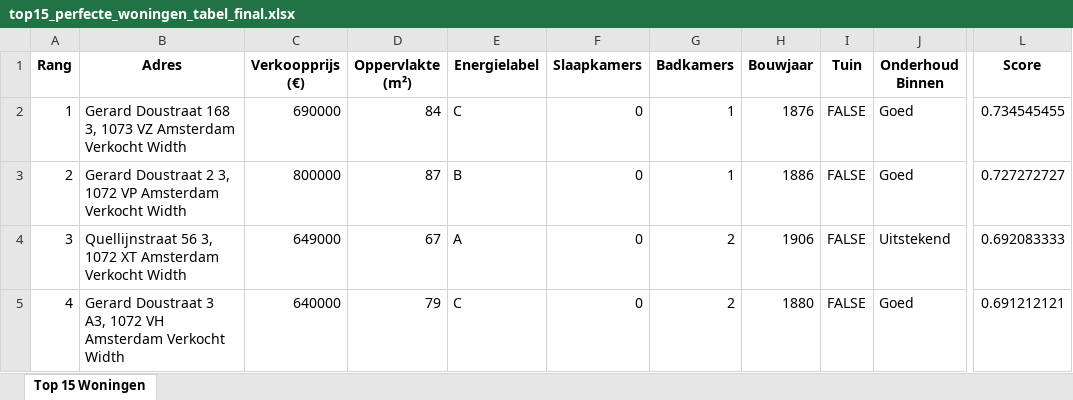
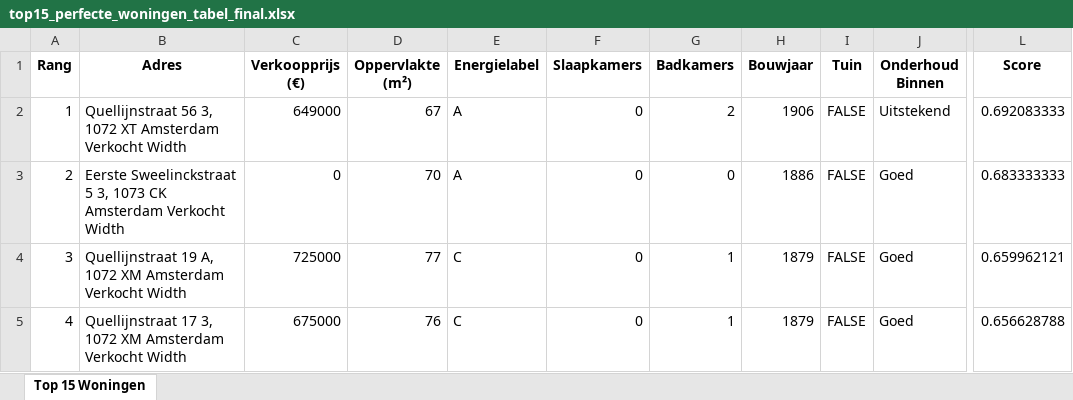
Before and after one commit to Jntvanlanschot/Vastgoedanalyse, an Excel workbook: apps/workflow-py/workflow/outputs/top15_perfecte_woningen_tabel_final.xlsx, sheet Top 15 Woningen, drawn as a sheet; only a part is shown, gaps mark what is left out; values as stored, in another font and other column widths than the file's, no borders; the diff covers the shown part only; the diff names each change by its address in the sheet, - before the commit and + after, or states it on an @@ line.

```diff
--- a/apps/workflow-py/workflow/outputs/top15_perfecte_woningen_tabel_final.xlsx (sheet Top 15 Woningen)
+++ b/apps/workflow-py/workflow/outputs/top15_perfecte_woningen_tabel_final.xlsx (sheet Top 15 Woningen)
-B2 (Adres): Gerard Doustraat 168 3, 1073 VZ Amsterdam Verkocht…
+B2 (Adres): Quellijnstraat 56 3, 1072 XT Amsterdam Verkocht…
-C2 (Verkoopprijs (€)): 690000
+C2 (Verkoopprijs (€)): 649000
-D2 (Oppervlakte (m²)): 84
+D2 (Oppervlakte (m²)): 67
-E2 (Energielabel): C
+E2 (Energielabel): A
-G2 (Badkamers): 1
+G2 (Badkamers): 2
-H2 (Bouwjaar): 1876
+H2 (Bouwjaar): 1906
-J2 (Onderhoud Binnen): Goed
+J2 (Onderhoud Binnen): Uitstekend
-L2 (Score): 0.734545455
+L2 (Score): 0.692083333
-B3 (Adres): Gerard Doustraat 2 3, 1072 VP Amsterdam Verkocht…
+B3 (Adres): Eerste Sweelinckstraat 5 3, 1073 CK Amsterdam Verkocht…
-C3 (Verkoopprijs (€)): 800000
+C3 (Verkoopprijs (€)): 0
-D3 (Oppervlakte (m²)): 87
+D3 (Oppervlakte (m²)): 70
-E3 (Energielabel): B
+E3 (Energielabel): A
-G3 (Badkamers): 1
+G3 (Badkamers): 0
-L3 (Score): 0.727272727
+L3 (Score): 0.683333333
-B4 (Adres): Quellijnstraat 56 3, 1072 XT Amsterdam Verkocht…
+B4 (Adres): Quellijnstraat 19 A, 1072 XM Amsterdam Verkocht…
-C4 (Verkoopprijs (€)): 649000
+C4 (Verkoopprijs (€)): 725000
-D4 (Oppervlakte (m²)): 67
+D4 (Oppervlakte (m²)): 77
-E4 (Energielabel): A
+E4 (Energielabel): C
-G4:G5 (Badkamers): 2
+G4:G5 (Badkamers): 1
-H4 (Bouwjaar): 1906
+H4 (Bouwjaar): 1879
-J4 (Onderhoud Binnen): Uitstekend
+J4 (Onderhoud Binnen): Goed
-L4 (Score): 0.692083333
+L4 (Score): 0.659962121
-B5 (Adres): Gerard Doustraat 3 A3, 1072 VH Amsterdam Verkocht…
+B5 (Adres): Quellijnstraat 17 3, 1072 XM Amsterdam Verkocht…
-C5 (Verkoopprijs (€)): 640000
+C5 (Verkoopprijs (€)): 675000
-D5 (Oppervlakte (m²)): 79
+D5 (Oppervlakte (m²)): 76
-H5 (Bouwjaar): 1880
+H5 (Bouwjaar): 1879
-L5 (Score): 0.691212121
+L5 (Score): 0.656628788
```
Also changed, not shown: 64 edited cells elsewhere in this sheet, 6 other files.
